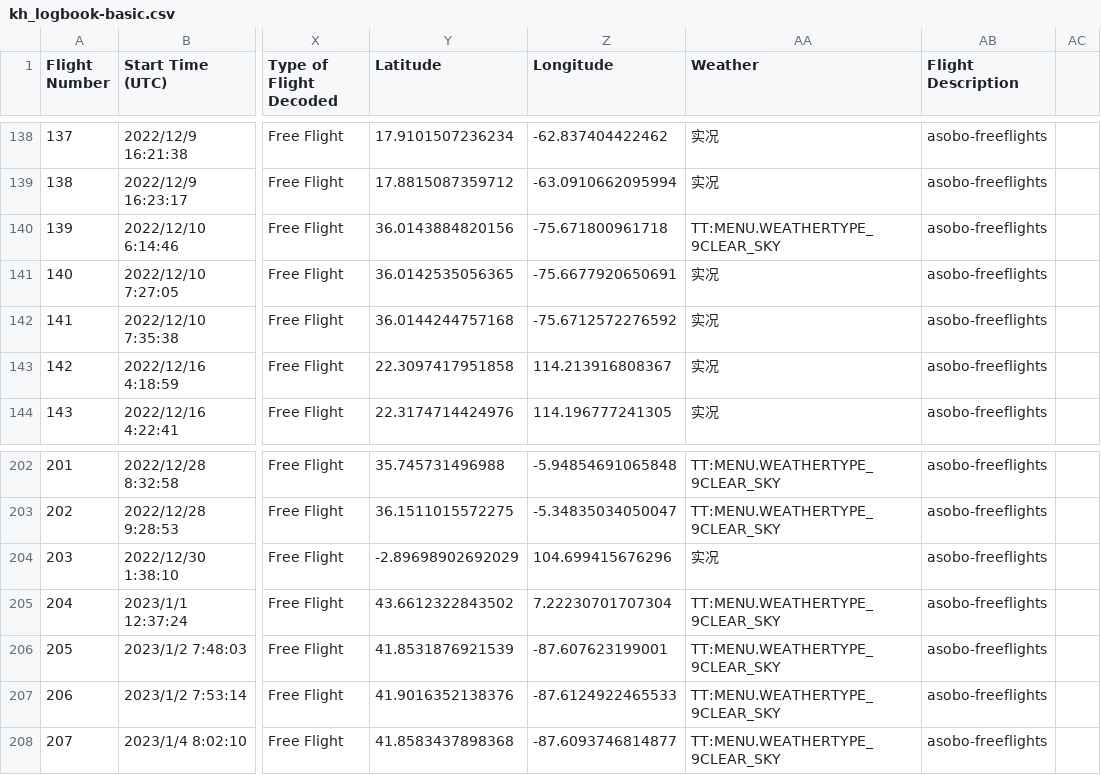
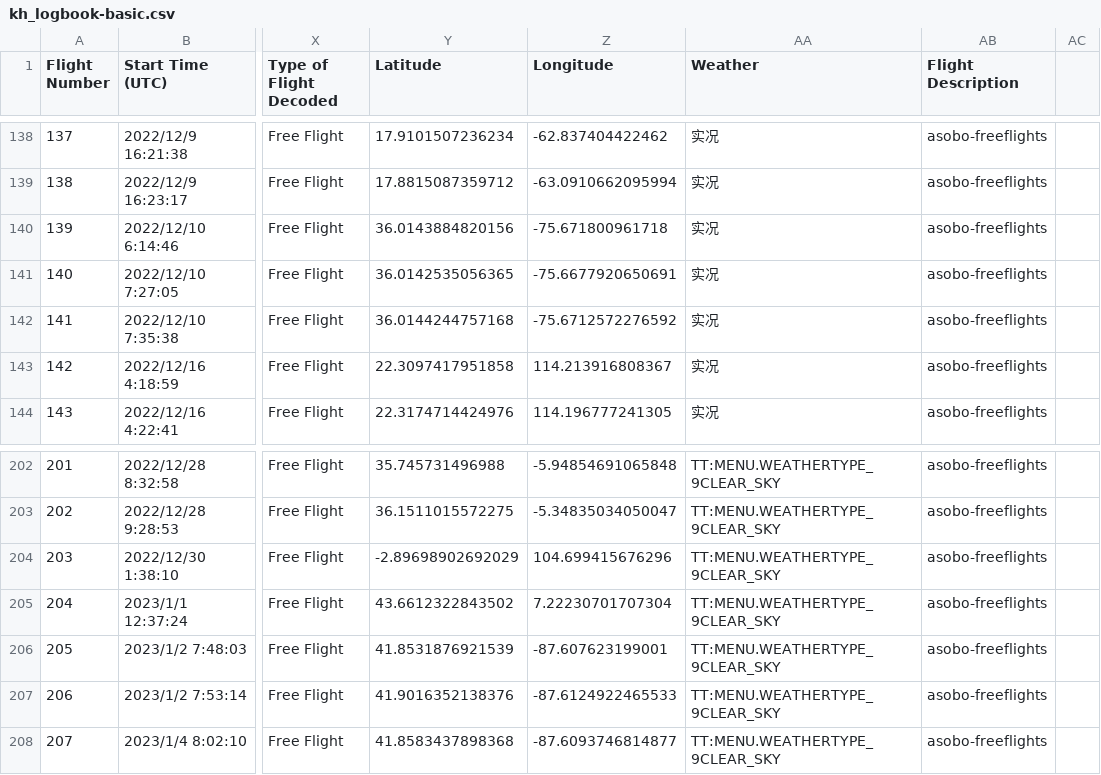
Before and after one commit to daleclack/Xe-Project, a CSV file: flight_logs/fs2020_logs/kh_logbook-basic.csv, drawn as a sheet; only a part is shown, gaps mark what is left out; the diff covers the shown part only; the diff names each change by its address in the sheet, - before the commit and + after, or states it on an @@ line.

```diff
--- a/flight_logs/fs2020_logs/kh_logbook-basic.csv
+++ b/flight_logs/fs2020_logs/kh_logbook-basic.csv
-AA140 (Weather): TT:MENU.WEATHERTYPE_9CLEAR_SKY
+AA140 (Weather): 实况
-AA204 (Weather): 实况
+AA204 (Weather): TT:MENU.WEATHERTYPE_9CLEAR_SKY
```
Also changed, not shown: 3 added rows and 21 edited cells elsewhere in this file.
